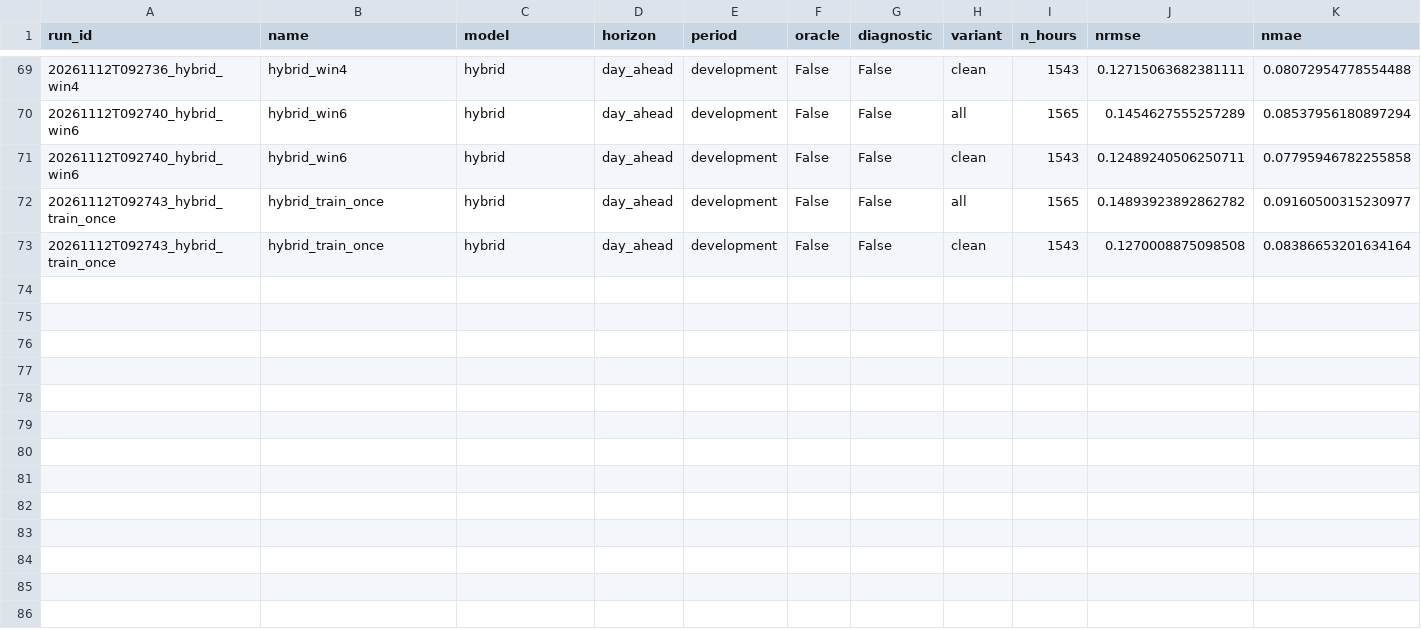
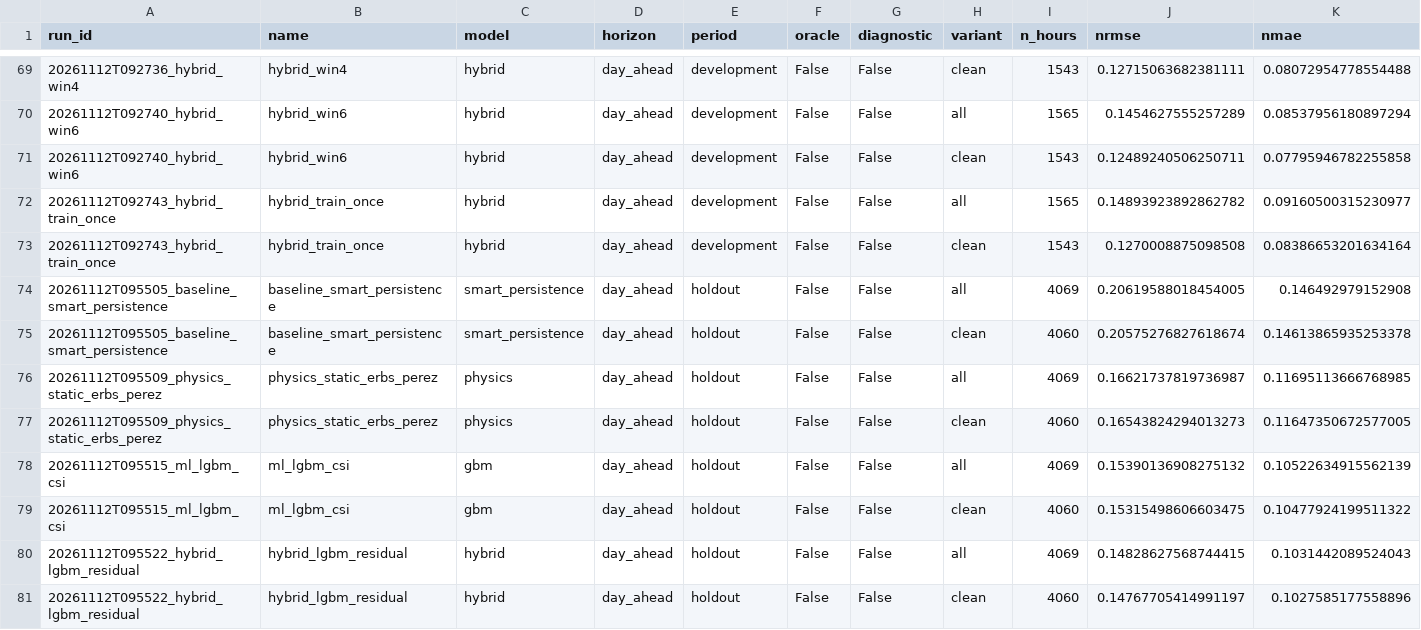
Before and after one commit to owl-solar/pv-forecast-arena, a CSV file: results/experiments.csv, drawn as a sheet; only a part is shown, gaps mark what is left out; rows hold the shown columns only; the diff names each change by its address in the sheet, - before the commit and + after, or states it on an @@ line.

```diff
--- a/results/experiments.csv
+++ b/results/experiments.csv
+row 74: 20261112T095505_baseline_smart_persistence | baseline_smart_persistence | smart_persistence | day_ahead | holdout | False | False | all | 4069 | 0.20619588018454005 | 0.146492979152908
+row 75: 20261112T095505_baseline_smart_persistence | baseline_smart_persistence | smart_persistence | day_ahead | holdout | False | False | clean | 4060 | 0.20575276827618674 | 0.14613865935253378
+row 76: 20261112T095509_physics_static_erbs_perez | physics_static_erbs_perez | physics | day_ahead | holdout | False | False | all | 4069 | 0.16621737819736987 | 0.11695113666768985
+row 77: 20261112T095509_physics_static_erbs_perez | physics_static_erbs_perez | physics | day_ahead | holdout | False | False | clean | 4060 | 0.16543824294013273 | 0.11647350672577005
+row 78: 20261112T095515_ml_lgbm_csi | ml_lgbm_csi | gbm | day_ahead | holdout | False | False | all | 4069 | 0.15390136908275132 | 0.10522634915562139
+row 79: 20261112T095515_ml_lgbm_csi | ml_lgbm_csi | gbm | day_ahead | holdout | False | False | clean | 4060 | 0.15315498606603475 | 0.10477924199511322
+row 80: 20261112T095522_hybrid_lgbm_residual | hybrid_lgbm_residual | hybrid | day_ahead | holdout | False | False | all | 4069 | 0.14828627568744415 | 0.1031442089524043
+row 81: 20261112T095522_hybrid_lgbm_residual | hybrid_lgbm_residual | hybrid | day_ahead | holdout | False | False | clean | 4060 | 0.14767705414991197 | 0.1027585177558896
```
Also changed, not shown: 8 other files.
